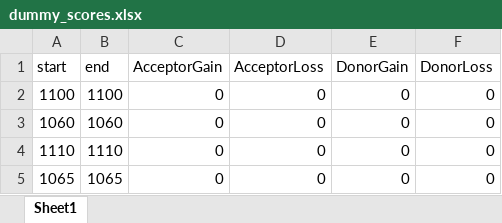
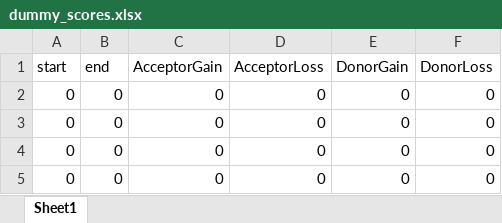
Before and after one commit to ysut/R-Projects, an Excel workbook: genome_plot/situations/dummy_scores.xlsx, sheet Sheet1, drawn as a sheet; values as stored, in another font and other column widths than the file's, no borders; the diff names each change by its address in the sheet, - before the commit and + after, or states it on an @@ line.

```diff
--- a/genome_plot/situations/dummy_scores.xlsx (sheet Sheet1)
+++ b/genome_plot/situations/dummy_scores.xlsx (sheet Sheet1)
-A2 (start): 1100
+A2 (start): 0
-B2 (end): 1100
+B2 (end): 0
-A3 (start): 1060
+A3 (start): 0
-B3 (end): 1060
+B3 (end): 0
-A4 (start): 1110
+A4 (start): 0
-B4 (end): 1110
+B4 (end): 0
-A5 (start): 1065
+A5 (start): 0
-B5 (end): 1065
+B5 (end): 0
```
Also changed, not shown: 23 other files.
